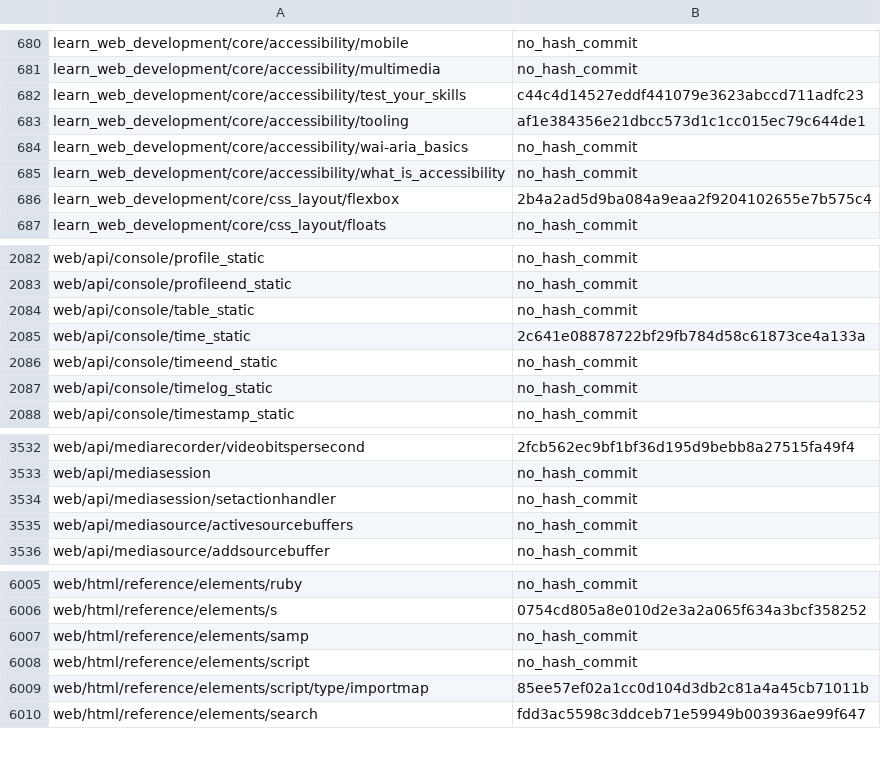
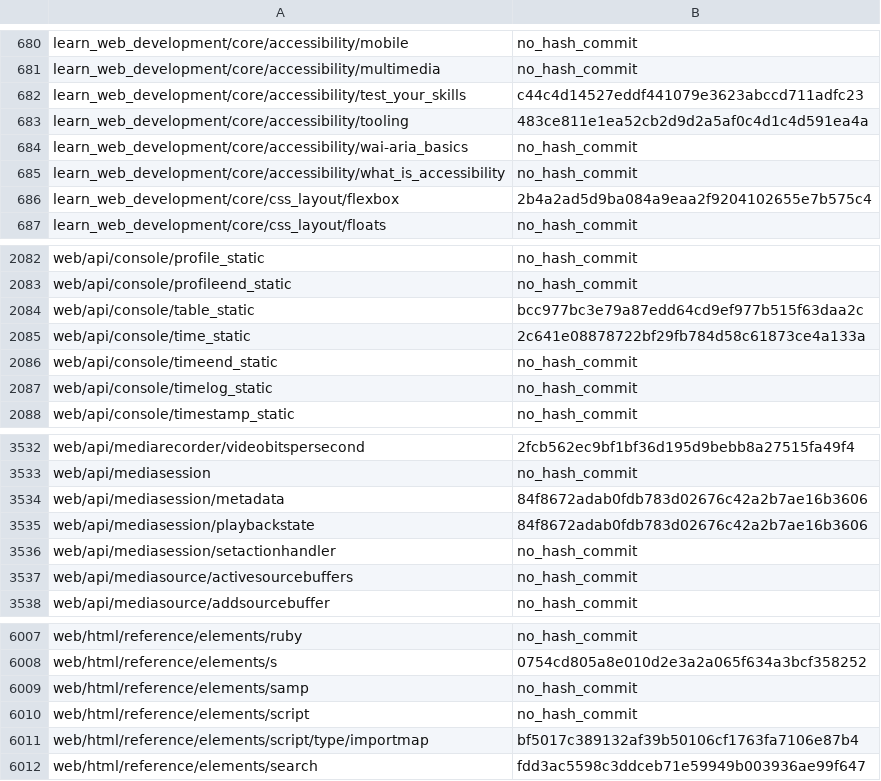
Before and after one commit to tristantheb/history-content-stats, a CSV file: history/logs-zh-cn.csv, drawn as a sheet; only a part is shown, gaps mark what is left out.

Commit message:
sync(data): synchronize repositories data (#510)

```diff
--- a/history/logs-zh-cn.csv
+++ b/history/logs-zh-cn.csv
@@ -682,3 +682,3 @@ learn_web_development/core/accessibility/multimedia,no_hash_commit
 learn_web_development/core/accessibility/test_your_skills,c44c4d14527eddf441079e3623abccd711adfc23
-learn_web_development/core/accessibility/tooling,af1e384356e21dbcc573d1c1cc015ec79c644de1
+learn_web_development/core/accessibility/tooling,483ce811e1ea52cb2d9d2a5af0c4d1c4d591ea4a
 learn_web_development/core/accessibility/wai-aria_basics,no_hash_commit
@@ -2083,3 +2083,3 @@ web/api/console/profile_static,no_hash_commit
 web/api/console/profileend_static,no_hash_commit
-web/api/console/table_static,no_hash_commit
+web/api/console/table_static,bcc977bc3e79a87edd64cd9ef977b515f63daa2c
 web/api/console/time_static,2c641e08878722bf29fb784d58c61873ce4a133a
@@ -3533,2 +3533,4 @@ web/api/mediarecorder/videobitspersecond,2fcb562ec9bf1bf36d195d9bebb8a27515fa49f
 web/api/mediasession,no_hash_commit
+web/api/mediasession/metadata,84f8672adab0fdb783d02676c42a2b7ae16b3606
+web/api/mediasession/playbackstate,84f8672adab0fdb783d02676c42a2b7ae16b3606
 web/api/mediasession/setactionhandler,no_hash_commit
@@ -6008,3 +6010,3 @@ web/html/reference/elements/samp,no_hash_commit
 web/html/reference/elements/script,no_hash_commit
-web/html/reference/elements/script/type/importmap,85ee57ef02a1cc0d104d3db2c81a4a45cb71011b
+web/html/reference/elements/script/type/importmap,bf5017c389132af39b50106cf1763fa7106e87b4
 web/html/reference/elements/search,fdd3ac5598c3ddceb71e59949b003936ae99f647
```
Also changed, not shown: statistics/parity-de.csv, statistics/parity-fr.csv, 4 other files.
